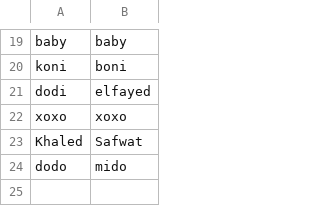
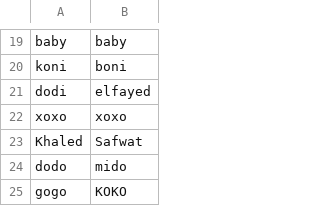
Before and after one commit to AhmedSedik/ChatFinal, a CSV file: users.csv, drawn as a sheet; only a part is shown, gaps mark what is left out; the diff names each change by its address in the sheet, - before the commit and + after, or states it on an @@ line.

Commit message:
Full Function except: 1) sending private messages 2)"Admin" bug 3) update list live 4)Fix kick bug

```diff
--- a/users.csv
+++ b/users.csv
+row 25: gogo | KOKO
```
Also changed, not shown: 3 other files.
